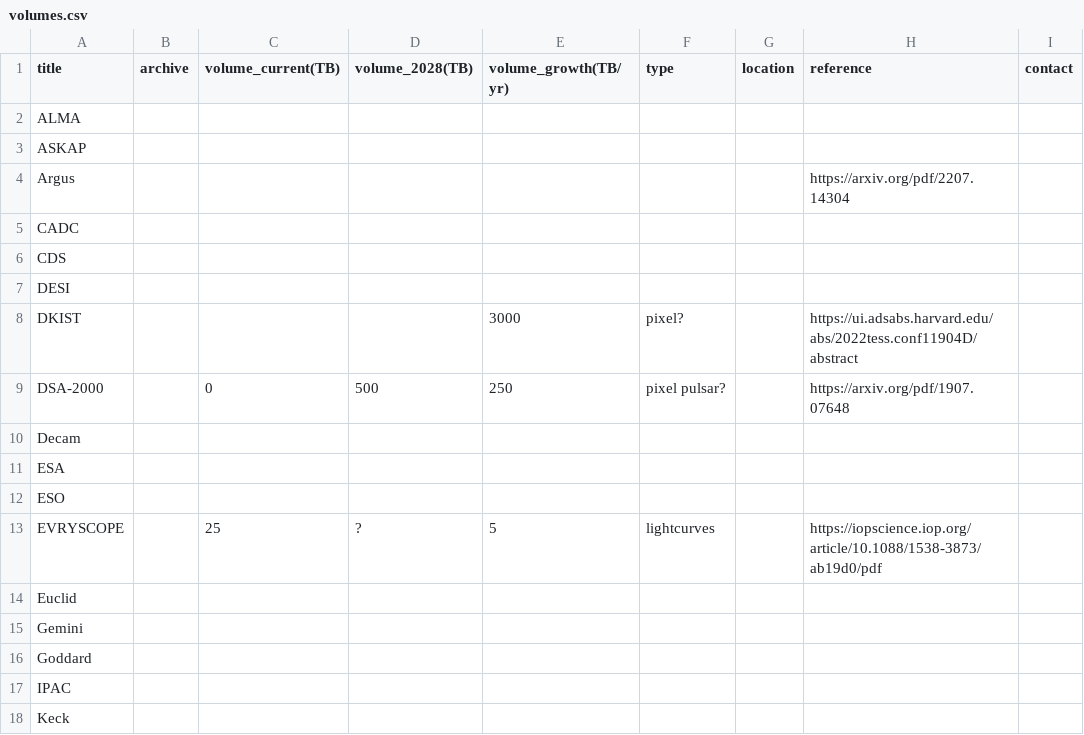
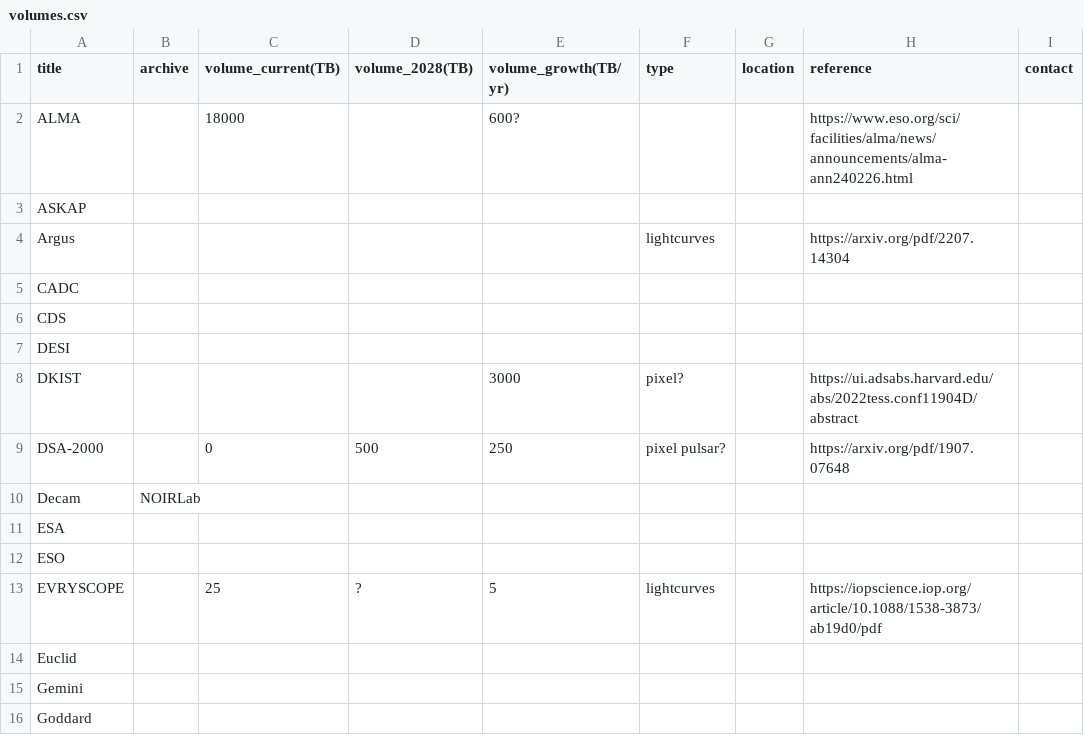
Before and after one commit to destrys/astro-data-volumes, a CSV file: volumes.csv, drawn as a sheet; only a part is shown; the shorter side is filled out with more unchanged rows; the diff names each change by its address in the sheet, - before the commit and + after, or states it on an @@ line.

Commit message:
ALMA

```diff
--- a/volumes.csv
+++ b/volumes.csv
-C2 (volume_current(TB)): (empty)
+C2 (volume_current(TB)): 18000
-E2 (volume_growth(TB/yr)): (empty)
+E2 (volume_growth(TB/yr)): 600?
-H2 (reference): (empty)
+H2 (reference): https://www.eso.org/sci/facilities/alma/news/announcements/alma-ann240226.html
-F4 (type): (empty)
+F4 (type): lightcurves
-B10 (archive): (empty)
+B10 (archive): NOIRLab
```
